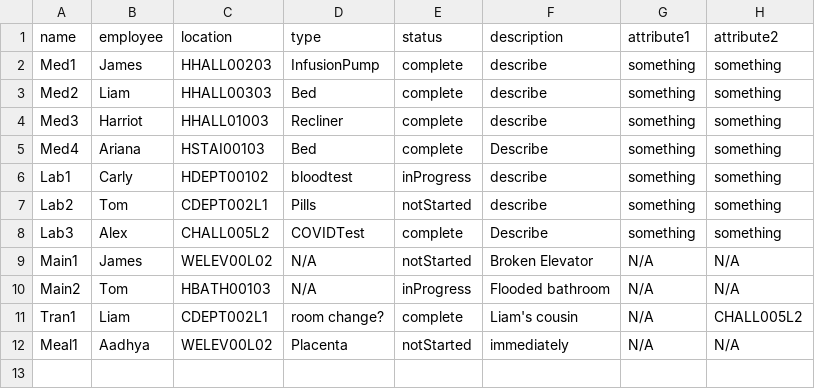
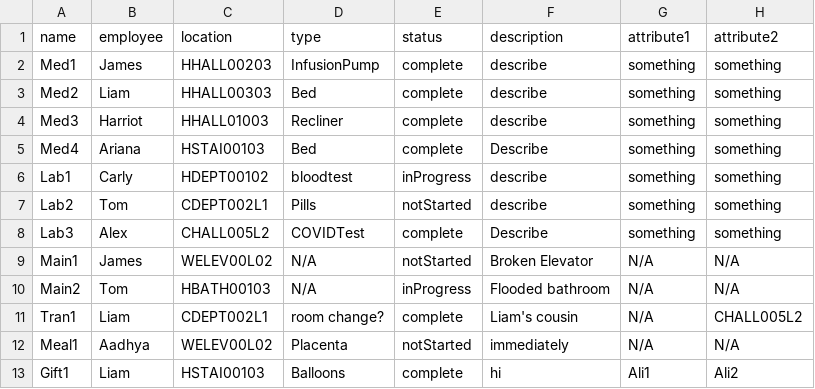
Before and after one commit to CS3733-D22-Team-A/AgileAngels, a CSV file: Requests.csv, drawn as a sheet; the diff names each change by its address in the sheet, - before the commit and + after, or states it on an @@ line.

```diff
--- a/Requests.csv
+++ b/Requests.csv
+row 13: Gift1 | Liam | HSTAI00103 | Balloons | complete | hi | Ali1 | Ali2
```
Also changed, not shown: 2 other files.
